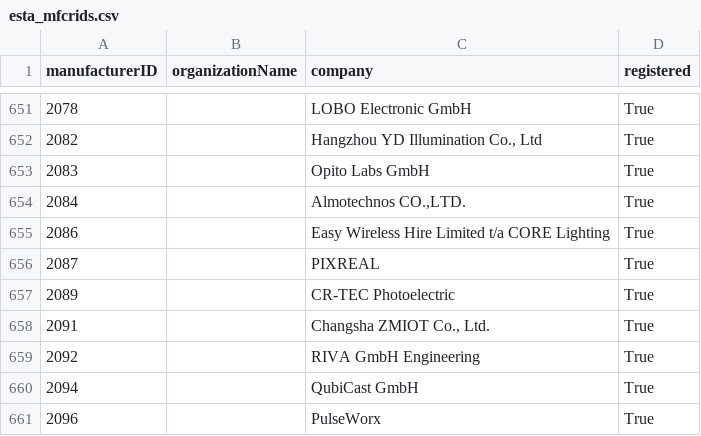
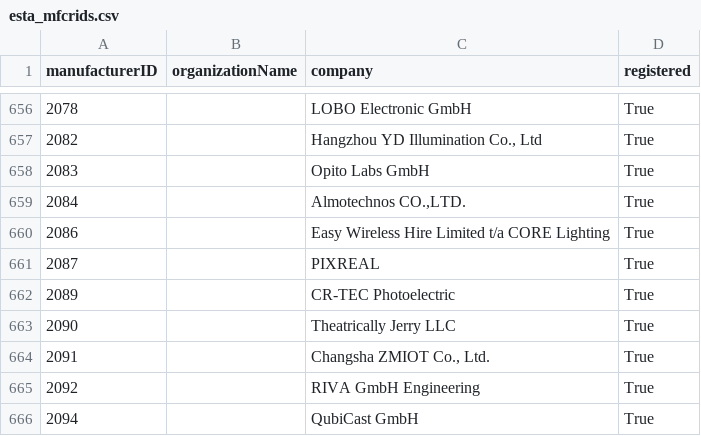
Before and after one commit to marcusbirkin/ESTA_MFCTRIDS, a CSV file: esta_mfcrids.csv, drawn as a sheet; only a part is shown, gaps mark what is left out; the shorter side is filled out with more unchanged rows; the diff covers the shown part only.

```diff
--- a/esta_mfcrids.csv
+++ b/esta_mfcrids.csv
@@ -657,2 +662,3 @@
 2089,,CR-TEC Photoelectric,True
+2090,,Theatrically Jerry LLC,True
 2091,,"Changsha ZMIOT Co., Ltd.",True
```
Also changed, not shown: 5 added rows elsewhere in this file.
